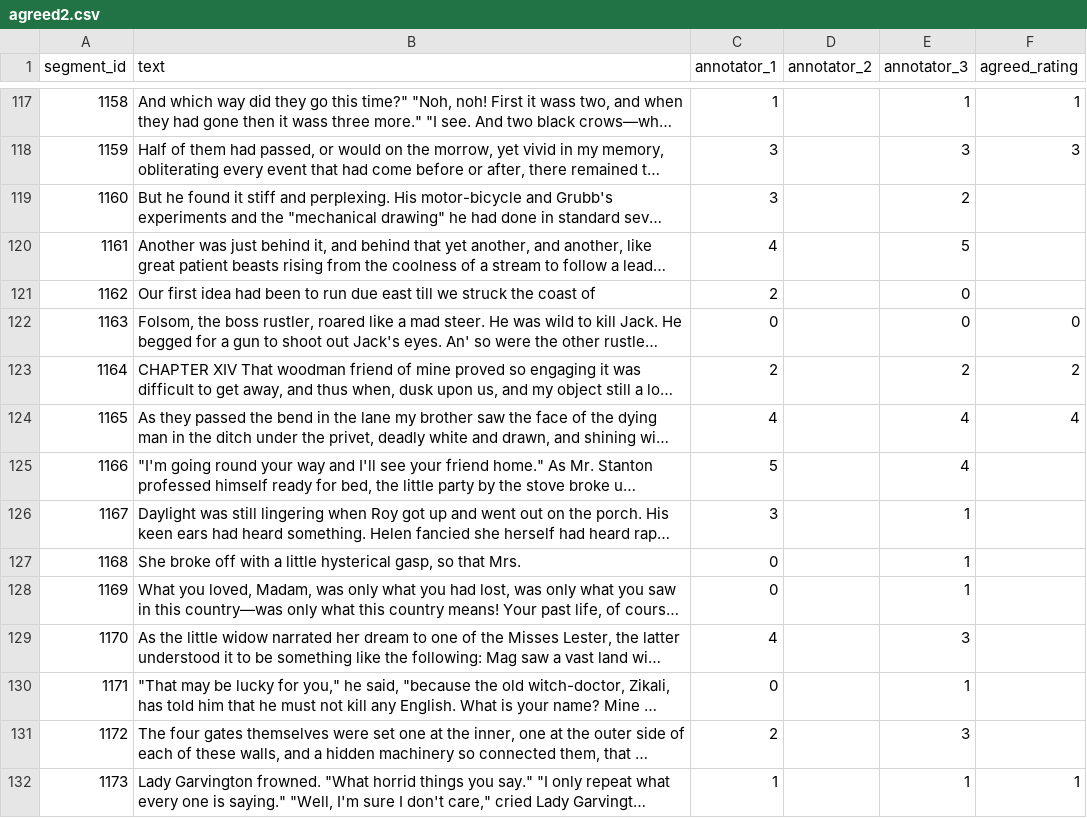
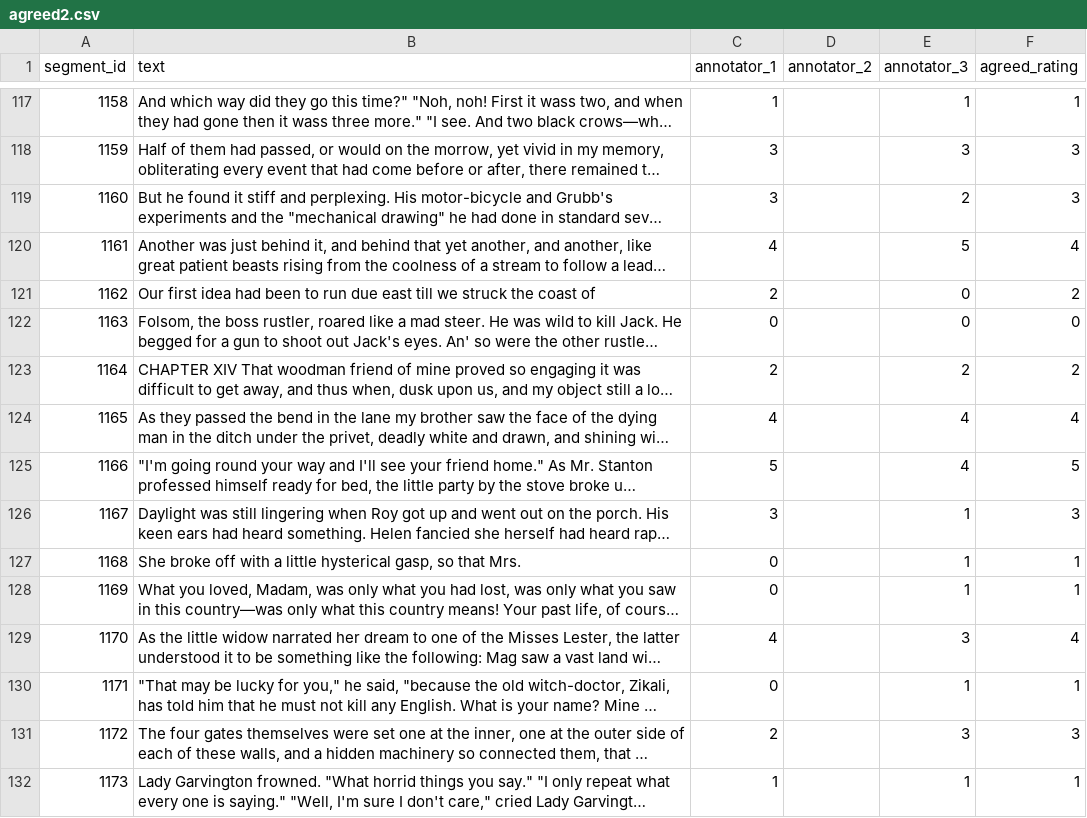
Before and after one commit to itzTerra/vis-desc, a CSV file: modules/lab/data/datasets/small/agreed2.csv, drawn as a sheet; only a part is shown, gaps mark what is left out; long unchanged cells end in …; the diff covers the shown part only; the diff names each change by its address in the sheet, - before the commit and + after, or states it on an @@ line.

```diff
--- a/modules/lab/data/datasets/small/agreed2.csv
+++ b/modules/lab/data/datasets/small/agreed2.csv
-F119 (agreed_rating): (empty)
+F119 (agreed_rating): 3
-F120 (agreed_rating): (empty)
+F120 (agreed_rating): 4
-F121 (agreed_rating): (empty)
+F121 (agreed_rating): 2
-F125 (agreed_rating): (empty)
+F125 (agreed_rating): 5
-F126 (agreed_rating): (empty)
+F126 (agreed_rating): 3
-F127:F128 (agreed_rating): (empty)
+F127:F128 (agreed_rating): 1
-F129 (agreed_rating): (empty)
+F129 (agreed_rating): 4
-F130 (agreed_rating): (empty)
+F130 (agreed_rating): 1
-F131 (agreed_rating): (empty)
+F131 (agreed_rating): 3
```
Also changed, not shown: 3 added rows and 113 edited cells elsewhere in this file.
